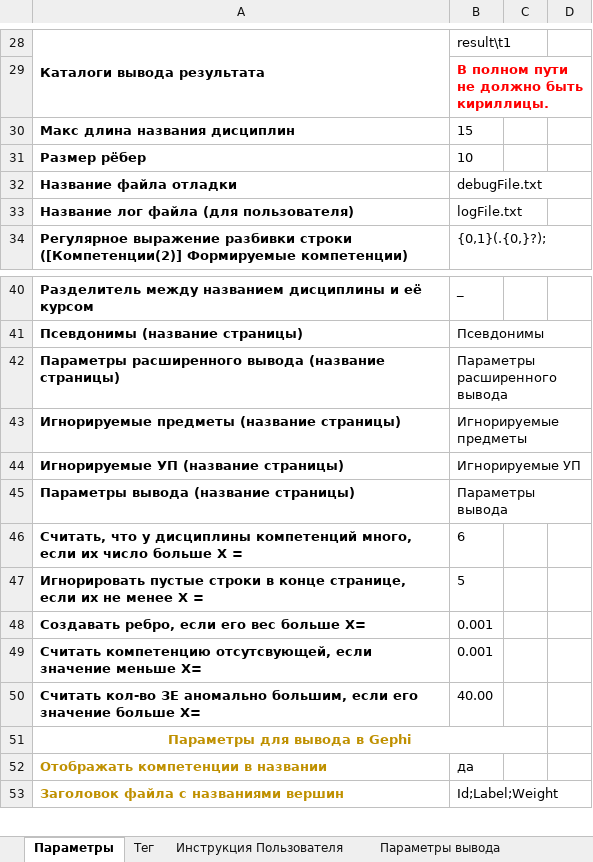
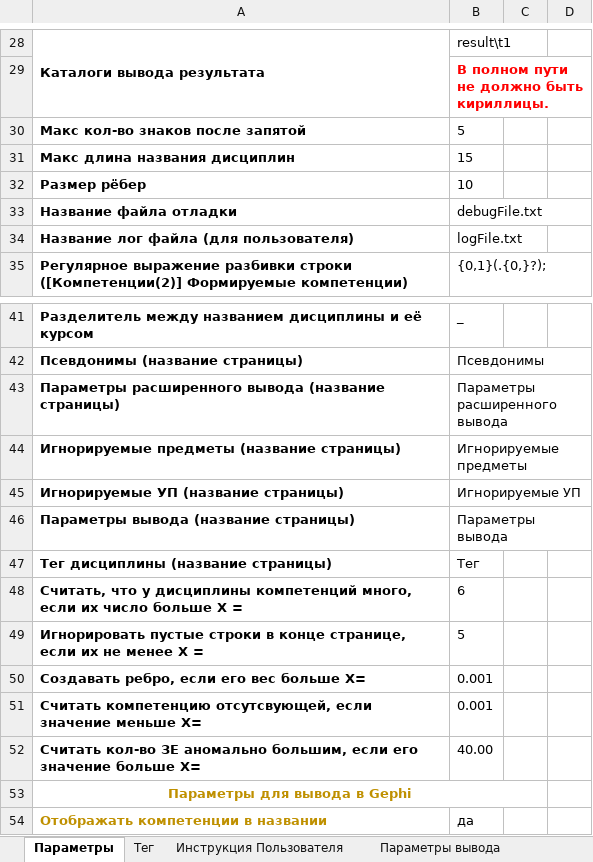
Before and after one commit to ekhalturin-ki15/SPA-SFU2, an Excel workbook: config.xlsx, sheet Параметры, drawn as a sheet; only a part is shown, gaps mark what is left out; the shorter side is filled out with more unchanged rows; values as stored, in another font and other column widths than the file's, no borders; the diff names each change by its address in the sheet, - before the commit and + after, or states it on an @@ line.

Commit message:
v 1.8.8 У предметов есть теги, которые указывают, что он: Гуманитарный, естеств. и т. д. Пользователь может задавать точность после запятой у чисел, и больше нет вывода лишних нулей после запятой

```diff
--- a/config.xlsx (sheet Параметры)
+++ b/config.xlsx (sheet Параметры)
+row 30: Макс кол-во знаков после запятой | 5
+row 47: Тег дисциплины (название страницы) | Тег
```
Also changed, not shown: sheet Тег, sheet Параметры вывода, sheet Игнорируемые предметы, 9 other files.
